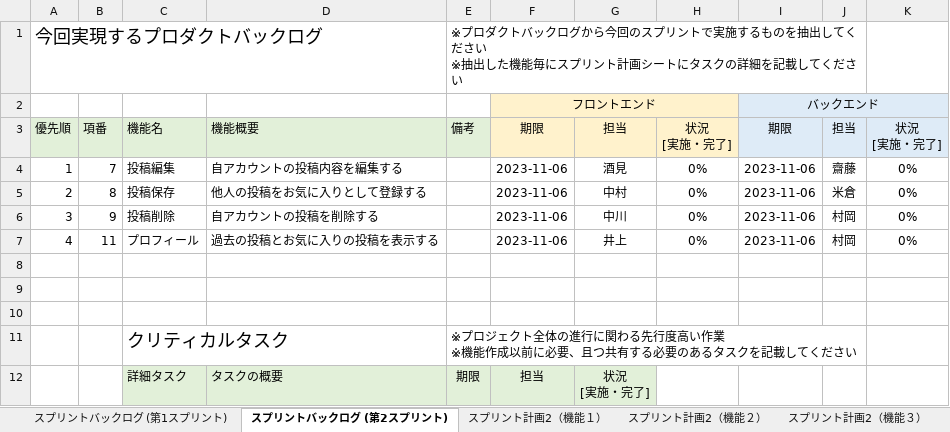
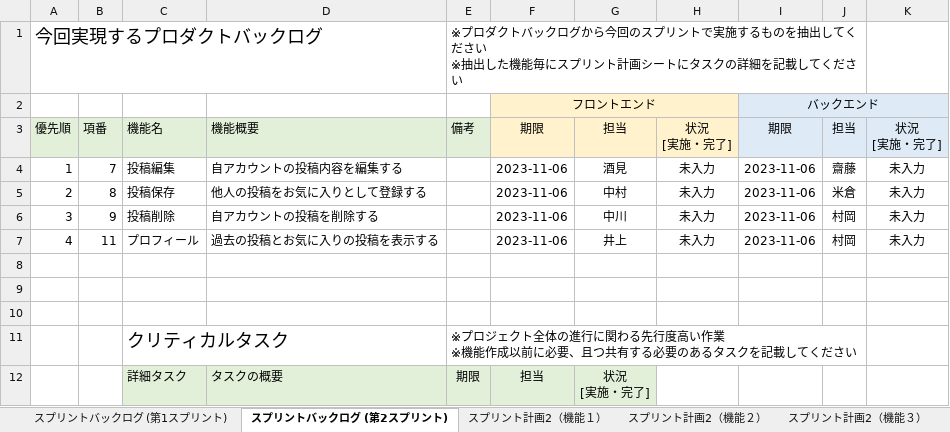
Before and after one commit to fu-syoji-t/SD3D_2023_Scrum3, an Excel workbook: 03スプリントバックログ/Scrum3_スプリントバックログ.xlsx, sheet スプリントバックログ (第2スプリント), drawn as a sheet; values as stored, in another font and other column widths than the file's, no borders; the diff names each change by its address in the sheet, - before the commit and + after, or states it on an @@ line.

Commit message:
Update Scrum3_スプリントバックログ.xlsx

```diff
--- a/03スプリントバックログ/Scrum3_スプリントバックログ.xlsx (sheet スプリントバックログ (第2スプリント))
+++ b/03スプリントバックログ/Scrum3_スプリントバックログ.xlsx (sheet スプリントバックログ (第2スプリント))
-H4:H7: 0%
+H4:H7: 未入力
-K4:K7: 0%
+K4:K7: 未入力
```
Also changed, not shown: sheet スプリント計画2（機能１）, sheet スプリントバックログ (第1スプリント).
